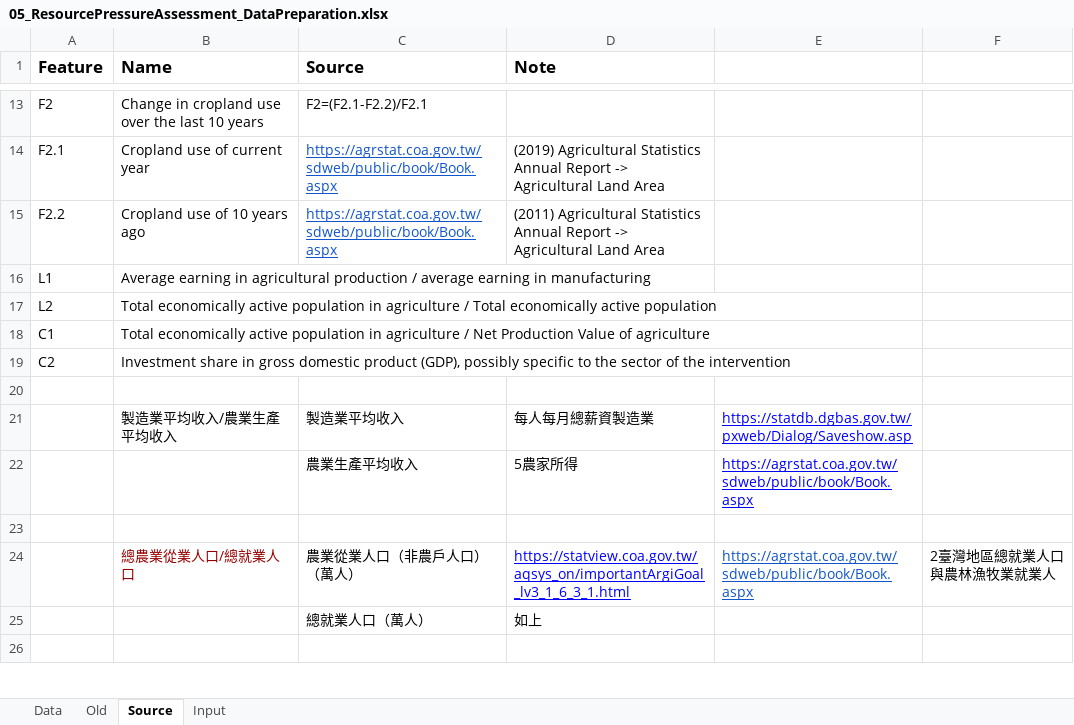
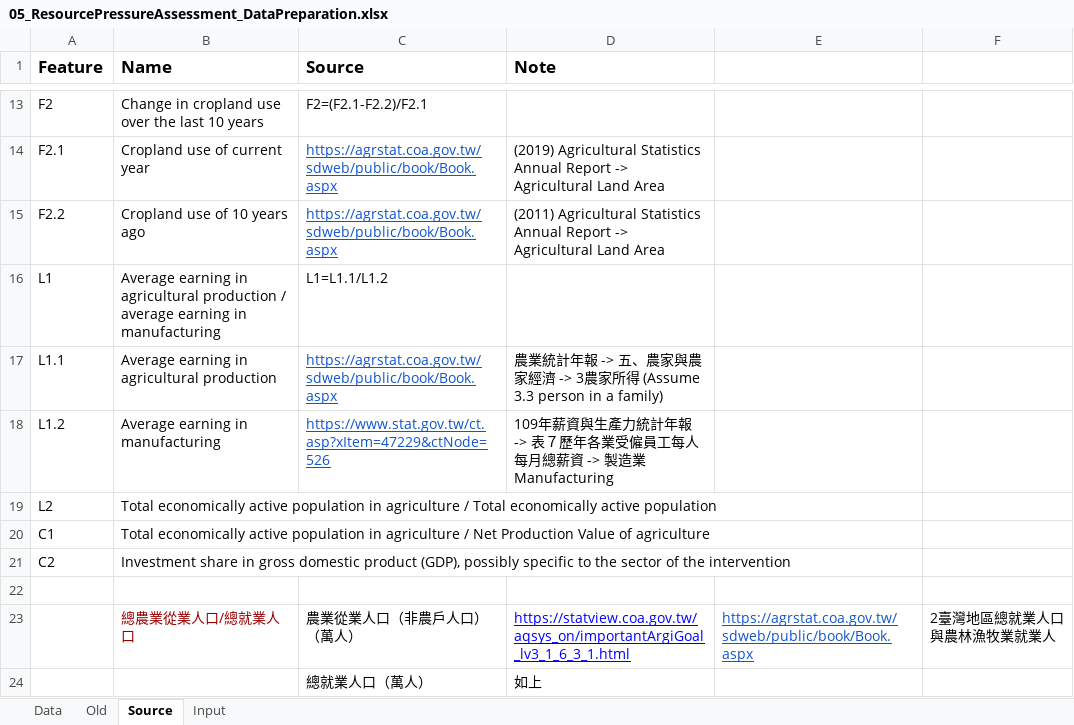
Before and after one commit to wisdomlin/WEFN, an Excel workbook: 01_Input/05_ResourcePressureAssessment_DataPreparation.xlsx, sheet Source, drawn as a sheet; only a part is shown, gaps mark what is left out; the shorter side is filled out with more unchanged rows; values as stored, in another font and other column widths than the file's, no borders; removed rows and columns are numbered as before the commit, all else as after; the diff names each change by its address in the sheet, - before the commit and + after, or states it on an @@ line.

Commit message:
Update L1: Average earning in agricultural production / average earning in manufacturing

```diff
--- a/01_Input/05_ResourcePressureAssessment_DataPreparation.xlsx (sheet Source)
+++ b/01_Input/05_ResourcePressureAssessment_DataPreparation.xlsx (sheet Source)
-C16 (Source): (empty)
+C16 (Source): L1=L1.1/L1.2
+row 17: L1.1 | Average earning in agricultural production | https://agrstat.coa.gov.tw/sdweb/public/book/Book.aspx | 農業統計年報 -> 五、農家與農家經濟 -> 3農家所得 (Assume 3.3 person in a family)
+row 18: L1.2 | Average earning in manufacturing | https://www.stat.gov.tw/ct.asp?xItem=47229&ctNode=526 | 109年薪資與生產力統計年報 -> 表７歷年各業受僱員工每人每月總薪資 -> 製造業 Manufacturing
-row 20: (empty)
-row 21:  | 製造業平均收入/農業生產平均收入 | 製造業平均收入 | 每人每月總薪資製造業 | https://statdb.dgbas.gov.tw/pxweb/Dialog/Saveshow.asp
-row 22:  |  | 農業生產平均收入 | 5農家所得 | https://agrstat.coa.gov.tw/sdweb/public/book/Book.aspx
```
Also changed, not shown: sheet Data.
